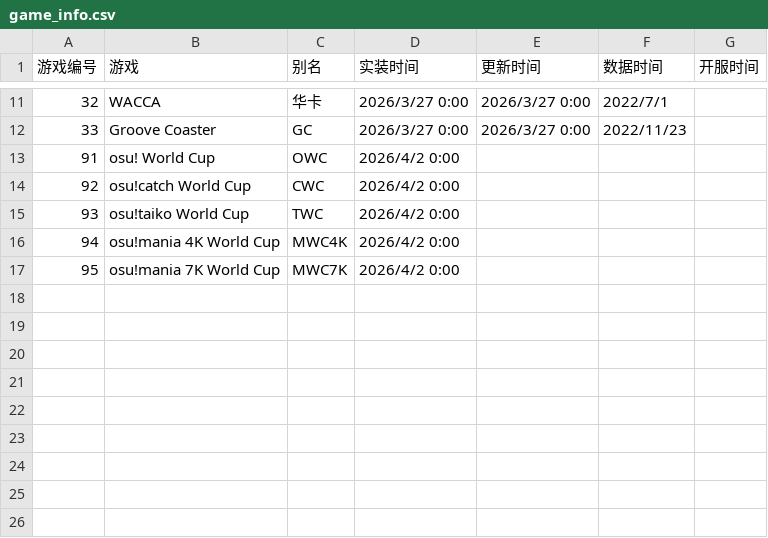
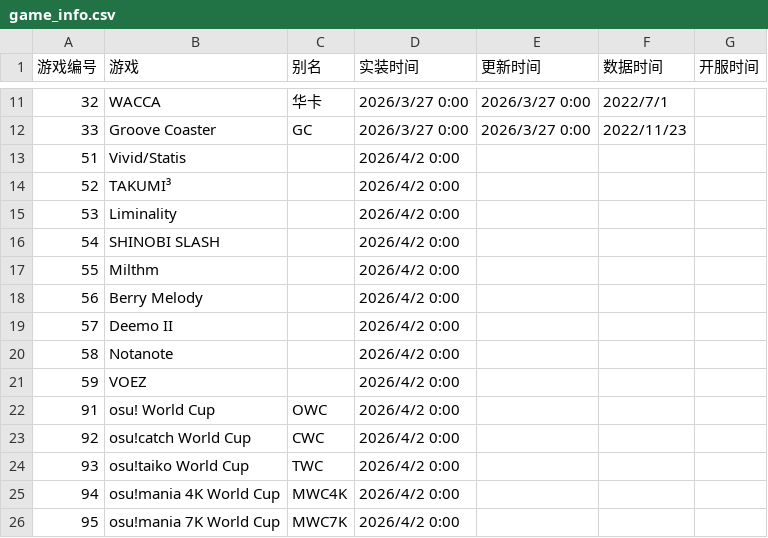
Before and after one commit to zhengykbetter/rhythmgamerequest, a CSV file: game_info.csv, drawn as a sheet; only a part is shown, gaps mark what is left out; the diff names each change by its address in the sheet, - before the commit and + after, or states it on an @@ line.

Commit message:
还少了

```diff
--- a/game_info.csv
+++ b/game_info.csv
+row 13: 51 | Vivid/Statis |  | 2026/4/2 0:00
+row 14: 52 | TAKUMI³ |  | 2026/4/2 0:00
+row 15: 53 | Liminality |  | 2026/4/2 0:00
+row 16: 54 | SHINOBI SLASH |  | 2026/4/2 0:00
+row 17: 55 | Milthm |  | 2026/4/2 0:00
+row 18: 56 | Berry Melody |  | 2026/4/2 0:00
+row 19: 57 | Deemo II |  | 2026/4/2 0:00
+row 20: 58 | Notanote |  | 2026/4/2 0:00
+row 21: 59 | VOEZ |  | 2026/4/2 0:00
```
